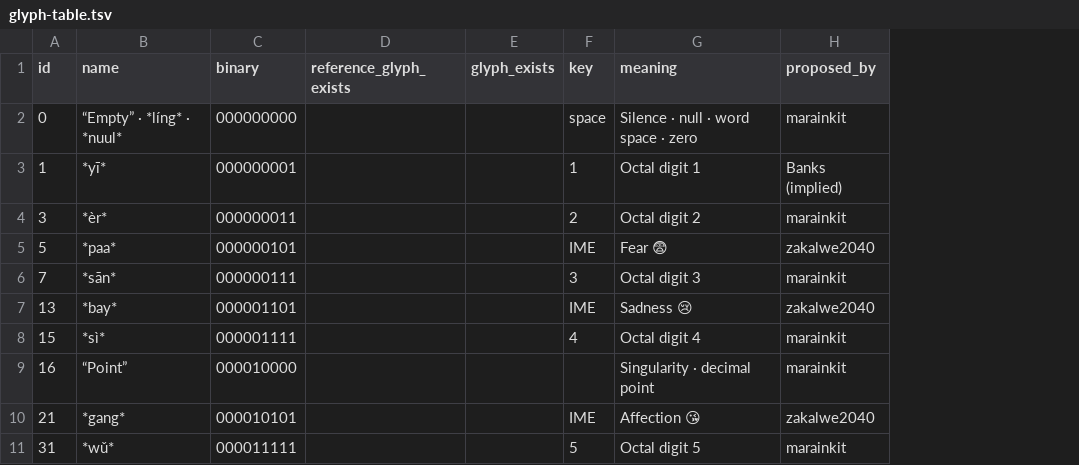
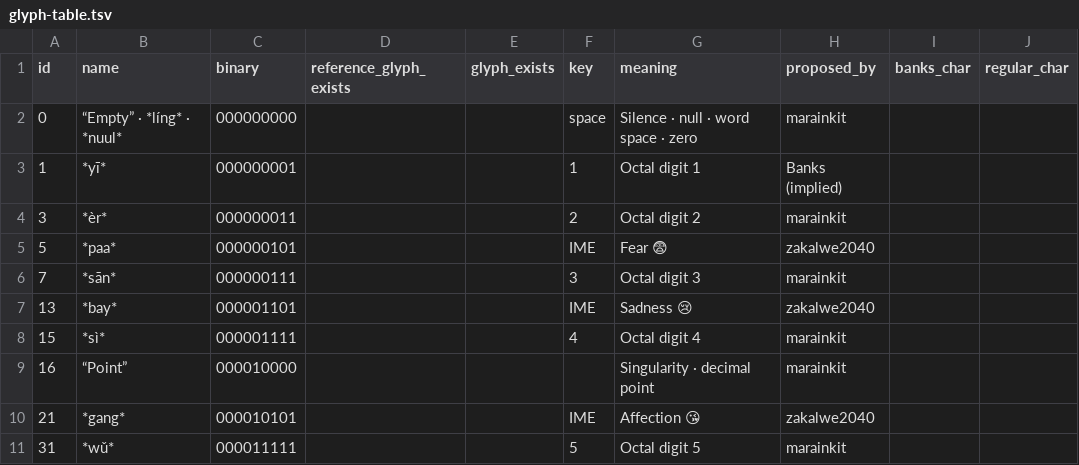
Before and after one commit to marainkit/marain, a TSV file: encoding/docs/glyph-table.tsv, drawn as a sheet; only a part is shown; the diff names each change by its address in the sheet, - before the commit and + after, or states it on an @@ line.

```diff
--- a/encoding/docs/glyph-table.tsv
+++ b/encoding/docs/glyph-table.tsv
+column I (banks_char), empty
+column J (regular_char), empty
```
Also changed, not shown: 2 other files.
